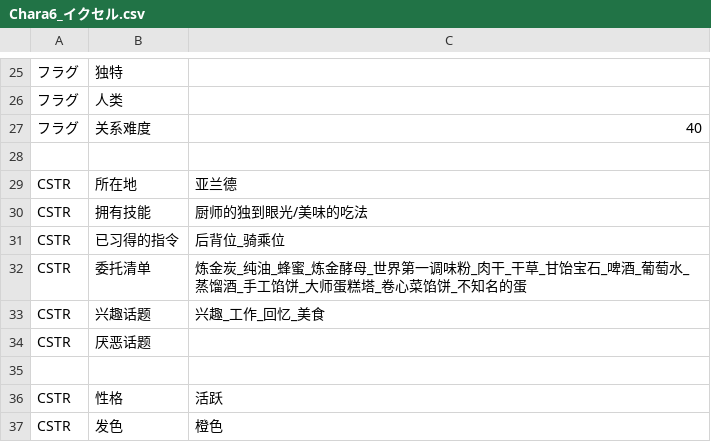
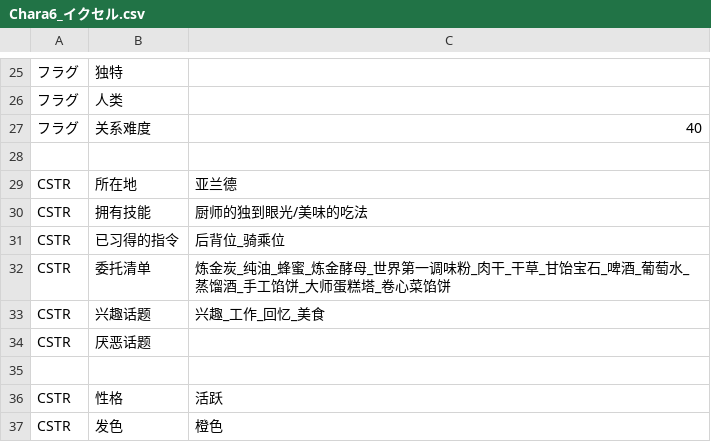
Before and after one commit to Future-R/erarorona, a CSV file: CSV/Chara/Chara6_イクセル.csv, drawn as a sheet; only a part is shown, gaps mark what is left out.

Commit message:
fix: 伊克赛尔的柜台委托有时会报错

```diff
--- a/CSV/Chara/Chara6_イクセル.csv
+++ b/CSV/Chara/Chara6_イクセル.csv
@@ -31,3 +31,3 @@ CSTR,拥有技能,厨师的独到眼光/美味的吃法
 CSTR,已习得的指令,后背位_骑乘位
-CSTR,委托清单,炼金炭_纯油_蜂蜜_炼金酵母_世界第一调味粉_肉干_干草_甘饴宝石_啤酒_葡萄水_蒸馏酒_手工馅饼_大师蛋糕塔_卷心菜馅饼_不知名的蛋
+CSTR,委托清单,炼金炭_纯油_蜂蜜_炼金酵母_世界第一调味粉_肉干_干草_甘饴宝石_啤酒_葡萄水_蒸馏酒_手工馅饼_大师蛋糕塔_卷心菜馅饼
 CSTR,兴趣话题,兴趣_工作_回忆_美食
```
